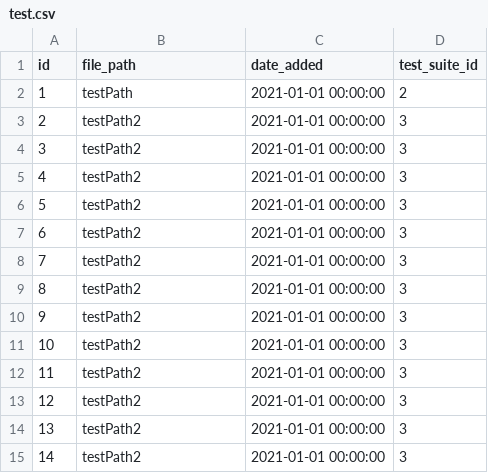
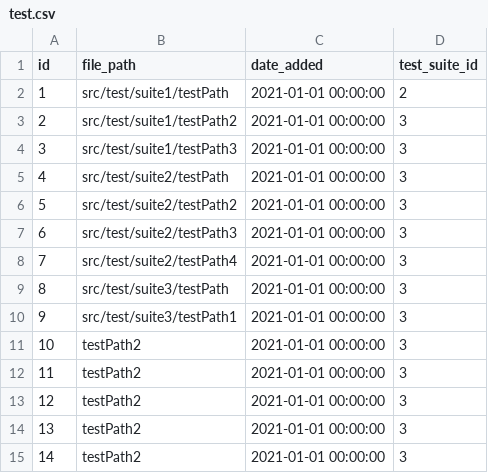
Before and after one commit to saveourtool/save-cloud, a CSV file: db/changelog/v-1/sqlRequests/test.csv, drawn as a sheet; only a part is shown.

Commit message:
Frontend: Populate ExecutionView with data from backend
### What's done:
* Supported server-side pagination in tableComponent
* Added endpoints on backend, query them from frontend
* Added CORS filter in dev profile
* Fixed test data in DB
* Added run configurations for IDEA

```diff
--- a/db/changelog/v-1/sqlRequests/test.csv
+++ b/db/changelog/v-1/sqlRequests/test.csv
@@ -1,11 +1,11 @@
 id;file_path;date_added;test_suite_id
-1;"testPath";"2021-01-01 00:00:00";2
-2;"testPath2";"2021-01-01 00:00:00";3
-3;"testPath2";"2021-01-01 00:00:00";3
-4;"testPath2";"2021-01-01 00:00:00";3
-5;"testPath2";"2021-01-01 00:00:00";3
-6;"testPath2";"2021-01-01 00:00:00";3
-7;"testPath2";"2021-01-01 00:00:00";3
-8;"testPath2";"2021-01-01 00:00:00";3
-9;"testPath2";"2021-01-01 00:00:00";3
+1;"src/test/suite1/testPath";"2021-01-01 00:00:00";2
+2;"src/test/suite1/testPath2";"2021-01-01 00:00:00";3
+3;"src/test/suite1/testPath3";"2021-01-01 00:00:00";3
+4;"src/test/suite2/testPath";"2021-01-01 00:00:00";3
+5;"src/test/suite2/testPath2";"2021-01-01 00:00:00";3
+6;"src/test/suite2/testPath3";"2021-01-01 00:00:00";3
+7;"src/test/suite2/testPath4";"2021-01-01 00:00:00";3
+8;"src/test/suite3/testPath";"2021-01-01 00:00:00";3
+9;"src/test/suite3/testPath1";"2021-01-01 00:00:00";3
 10;"testPath2";"2021-01-01 00:00:00";3
```
Also changed, not shown: db/changelog/v-1/sqlRequests/test_execution.csv, 15 other files.
